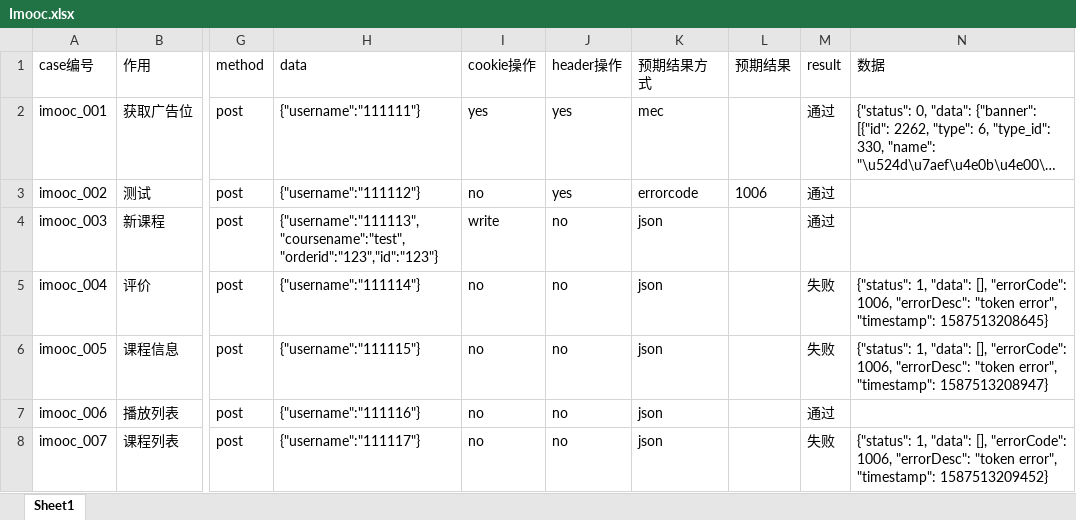
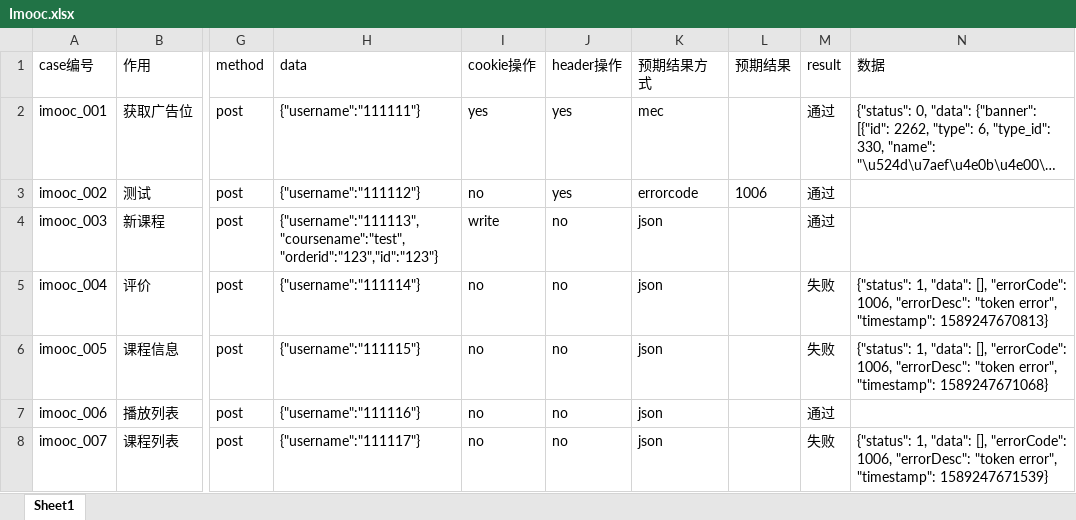
Before and after one commit to 97xyg/ImoocInterface, an Excel workbook: case/Imooc.xlsx, sheet Sheet1, drawn as a sheet; only a part is shown, gaps mark what is left out; long unchanged cells end in …; values as stored, in another font and other column widths than the file's, no borders; the diff names each change by its address in the sheet, - before the commit and + after, or states it on an @@ line.

```diff
--- a/case/Imooc.xlsx (sheet Sheet1)
+++ b/case/Imooc.xlsx (sheet Sheet1)
-N5 (数据): …error", "timestamp": 1587513208645}
+N5 (数据): …error", "timestamp": 1589247670813}
-N6 (数据): …error", "timestamp": 1587513208947}
+N6 (数据): …error", "timestamp": 1589247671068}
-N8 (数据): …error", "timestamp": 1587513209452}
+N8 (数据): …error", "timestamp": 1589247671539}
```
Also changed, not shown: 3 other files.
